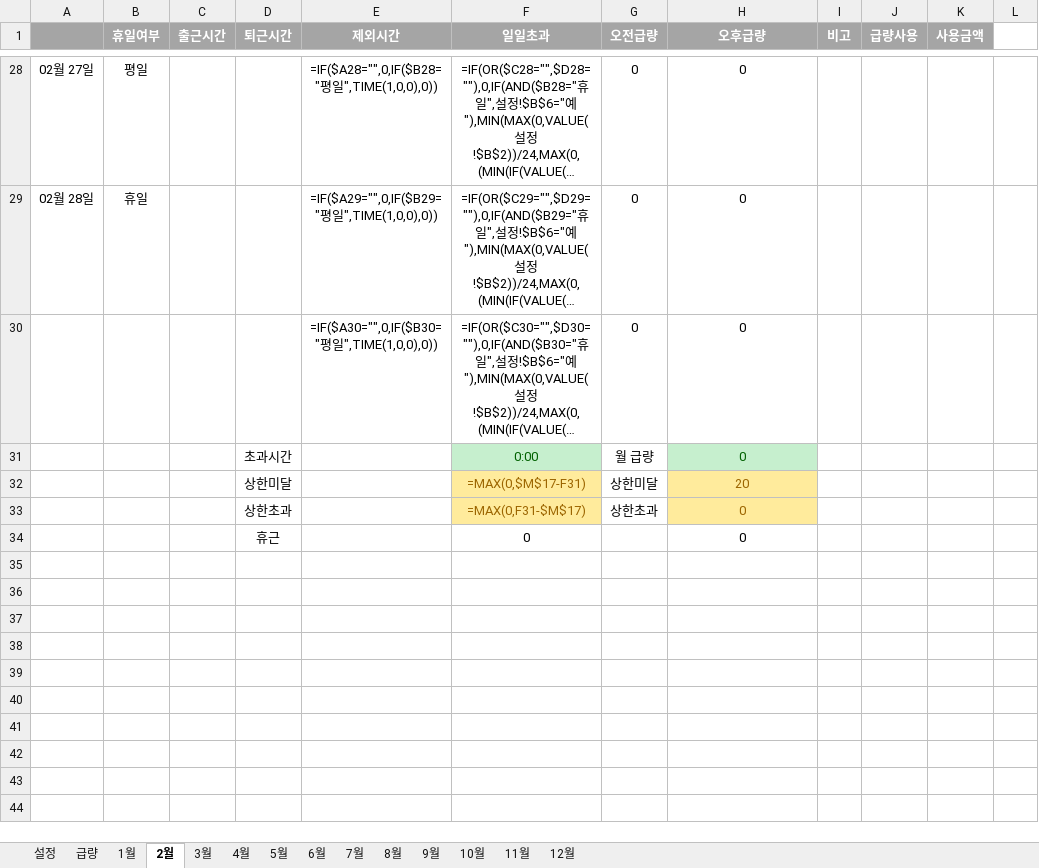
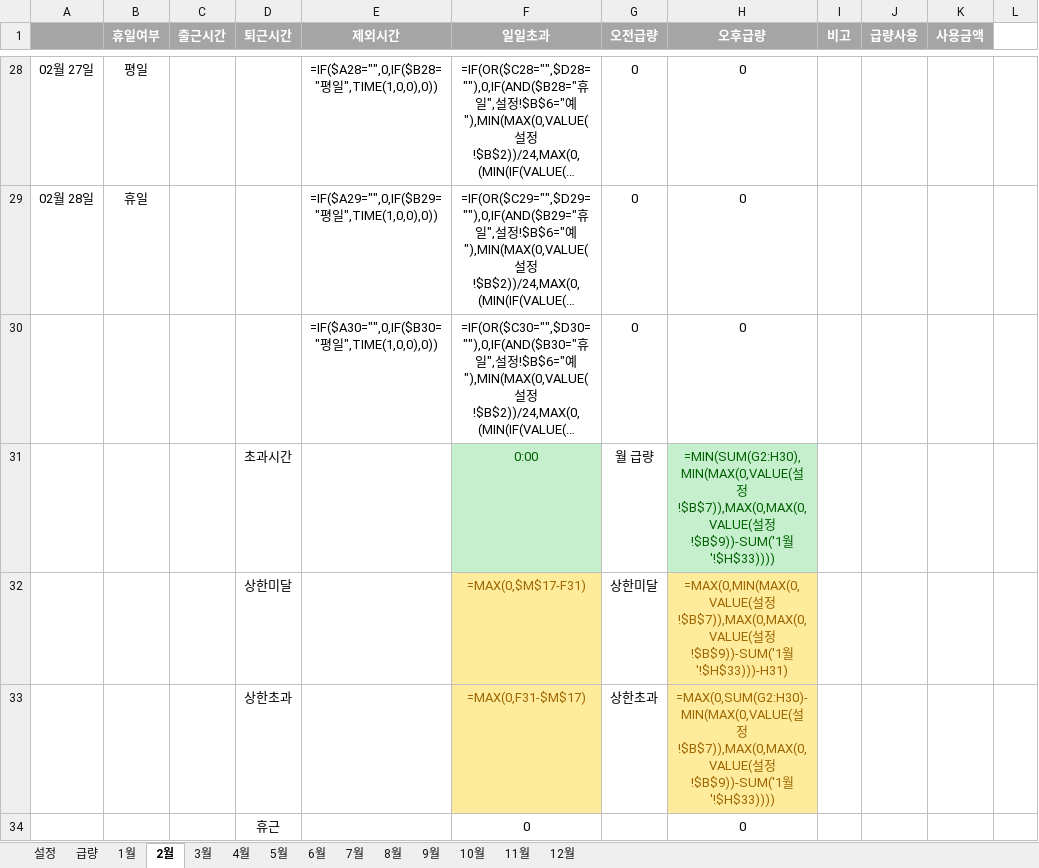
Before and after one commit to hairtaileun/overtime-calculator, an Excel workbook: 2026초과v3.3.xlsm, sheet 2월, drawn as a sheet; only a part is shown, gaps mark what is left out; long unchanged cells end in …; values as stored, in another font and other column widths than the file's, no borders; formulas without a stored value are shown as written; conditional formats not drawn; the diff names each change by its address in the sheet, - before the commit and + after, or states it on an @@ line.

```diff
--- a/2026초과v3.3.xlsm (sheet 2월)
+++ b/2026초과v3.3.xlsm (sheet 2월)
-H31 (오후급량): 0
+H31 (오후급량): =MIN(SUM(G2:H30),MIN(MAX(0,VALUE(설정!$B$7)),MAX(0,MAX(0,VALUE(설정!$B$9))-SUM('1월'!$H$33))))
-H32 (오후급량): 20
+H32 (오후급량): =MAX(0,MIN(MAX(0,VALUE(설정!$B$7)),MAX(0,MAX(0,VALUE(설정!$B$9))-SUM('1월'!$H$33)))-H31)
-H33 (오후급량): 0
+H33 (오후급량): =MAX(0,SUM(G2:H30)-MIN(MAX(0,VALUE(설정!$B$7)),MAX(0,MAX(0,VALUE(설정!$B$9))-SUM('1월'!$H$33))))
```
Also changed, not shown: sheet 4월, sheet 11월, sheet 1월, sheet 7월, sheet 8월, sheet 5월, 5 more sheets.
